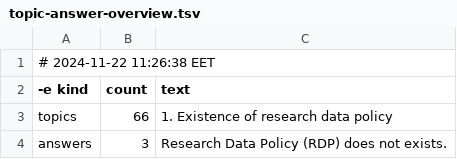
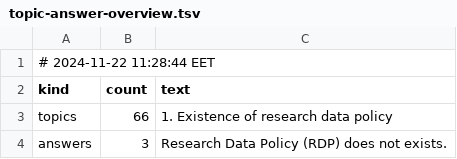
Before and after one commit to daemoncost/Journal-Research-Data-Policy, a TSV file: data/analysis/saulius-generate-overview/outputs/topic-answer-overview.tsv, drawn as a sheet; only a part is shown.

```diff
--- a/data/analysis/saulius-generate-overview/outputs/topic-answer-overview.tsv
+++ b/data/analysis/saulius-generate-overview/outputs/topic-answer-overview.tsv
@@ -1,3 +1,3 @@
-# 2024-11-22 11:26:38 EET
--e kind	count	text
+# 2024-11-22 11:28:44 EET
+kind	count	text
 topics	66	1. Existence of research data policy
```
Also changed, not shown: data/analysis/saulius-generate-overview/outputs/topic-answer-overview.csv, 2 other files.
